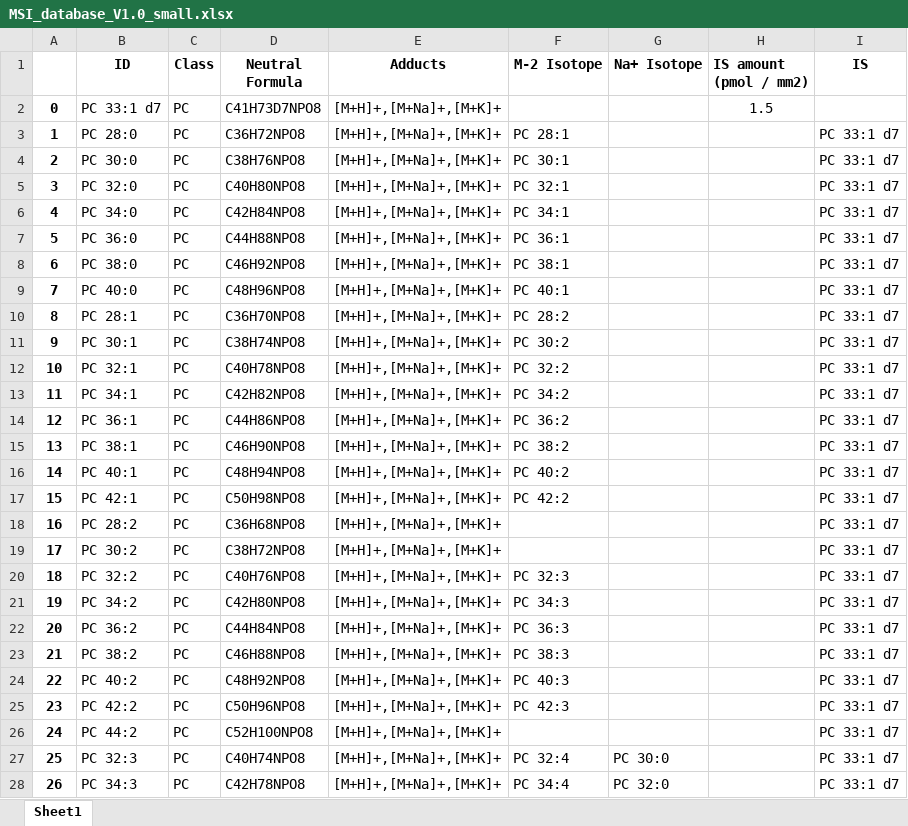
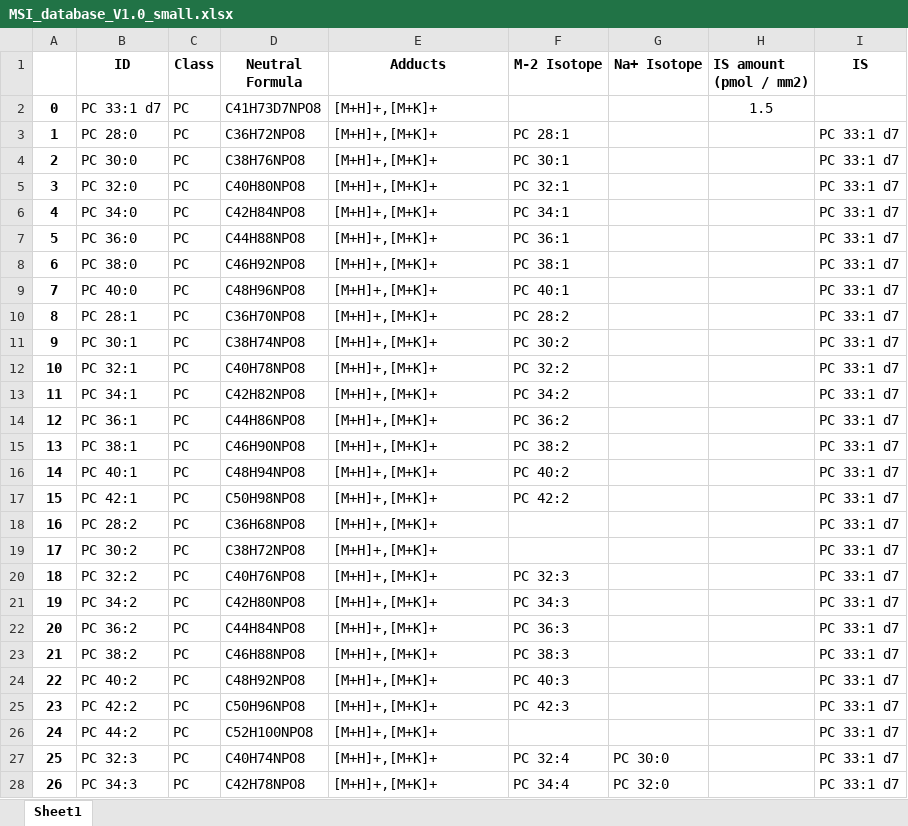
Before and after one commit to swinnenteam/LipidQMap, an Excel workbook: app/database/MSI_database_V1.0_small.xlsx, sheet Sheet1, drawn as a sheet; only a part is shown; values as stored, in another font and other column widths than the file's, no borders; the diff covers the shown part only; the diff names each change by its address in the sheet, - before the commit and + after, or states it on an @@ line.

```diff
--- a/app/database/MSI_database_V1.0_small.xlsx (sheet Sheet1)
+++ b/app/database/MSI_database_V1.0_small.xlsx (sheet Sheet1)
-E2:E28 (Adducts): [M+H]+,[M+Na]+,[M+K]+
+E2:E28 (Adducts): [M+H]+,[M+K]+
```
Also changed, not shown: 19 removed rows and 43 edited cells elsewhere in this sheet, 19 other files.
